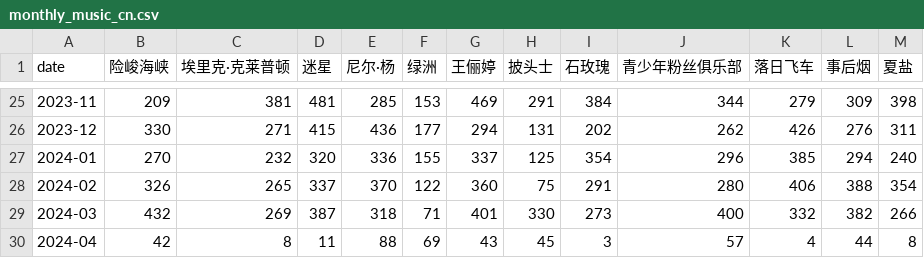
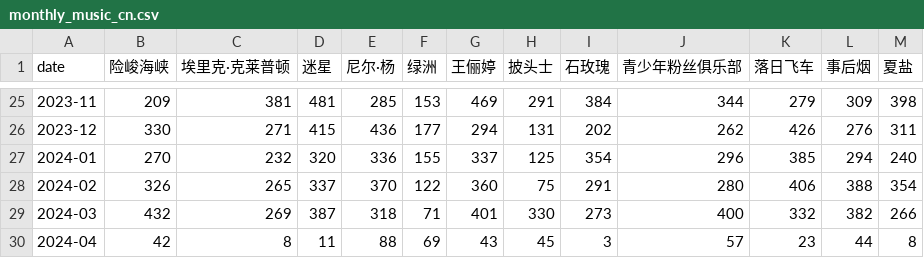
Before and after one commit to ScienisTmiaoT/trends, a CSV file: data/monthly_music_cn.csv, drawn as a sheet; only a part is shown, gaps mark what is left out.

```diff
--- a/data/monthly_music_cn.csv
+++ b/data/monthly_music_cn.csv
@@ -29,2 +29,2 @@ date,险峻海峡,埃里克·克莱普顿,迷星,尼尔·杨,绿洲,王俪婷,
 2024-03,432,269,387,318,71,401,330,273,400,332,382,266
-2024-04,42,8,11,88,69,43,45,3,57,4,44,8
+2024-04,42,8,11,88,69,43,45,3,57,23,44,8
```
Also changed, not shown: data/daily_music_cn.csv, data/daily_music_en.csv, 1 other file.
